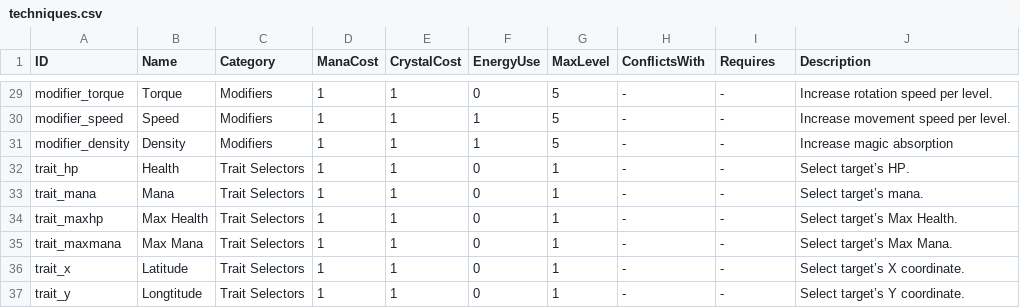
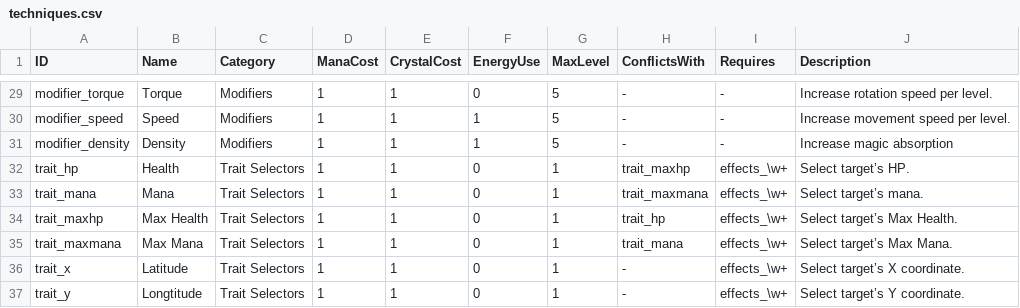
Before and after one commit to jsbrn/Spellbound, a CSV file: assets/definitions/techniques.csv, drawn as a sheet; only a part is shown, gaps mark what is left out; the diff covers the shown part only.

Commit message:
Conflicting techniques contribute to spell's volatility score

```diff
--- a/assets/definitions/techniques.csv
+++ b/assets/definitions/techniques.csv
@@ -31,7 +31,7 @@ modifier_speed;Speed;Modifiers;1;1;1;5;-;-;Increase movement speed per level.
 modifier_density;Density;Modifiers;1;1;1;5;-;-;Increase magic absorption
-trait_hp;Health;Trait Selectors;1;1;0;1;-;-;Select target’s HP.
-trait_mana;Mana;Trait Selectors;1;1;0;1;-;-;Select target’s mana.
-trait_maxhp;Max Health;Trait Selectors;1;1;0;1;-;-;Select target’s Max Health.
-trait_maxmana;Max Mana;Trait Selectors;1;1;0;1;-;-;Select target’s Max Mana.
-trait_x;Latitude;Trait Selectors;1;1;0;1;-;-;Select target’s X coordinate.
-trait_y;Longtitude;Trait Selectors;1;1;0;1;-;-;Select target’s Y coordinate.
+trait_hp;Health;Trait Selectors;1;1;0;1;trait_maxhp;effects_\w+;Select target’s HP.
+trait_mana;Mana;Trait Selectors;1;1;0;1;trait_maxmana;effects_\w+;Select target’s mana.
+trait_maxhp;Max Health;Trait Selectors;1;1;0;1;trait_hp;effects_\w+;Select target’s Max Health.
+trait_maxmana;Max Mana;Trait Selectors;1;1;0;1;trait_mana;effects_\w+;Select target’s Max Mana.
+trait_x;Latitude;Trait Selectors;1;1;0;1;-;effects_\w+;Select target’s X coordinate.
+trait_y;Longtitude;Trait Selectors;1;1;0;1;-;effects_\w+;Select target’s Y coordinate.
```
Also changed, not shown: 28 edited cells elsewhere in this file, 4 other files.
